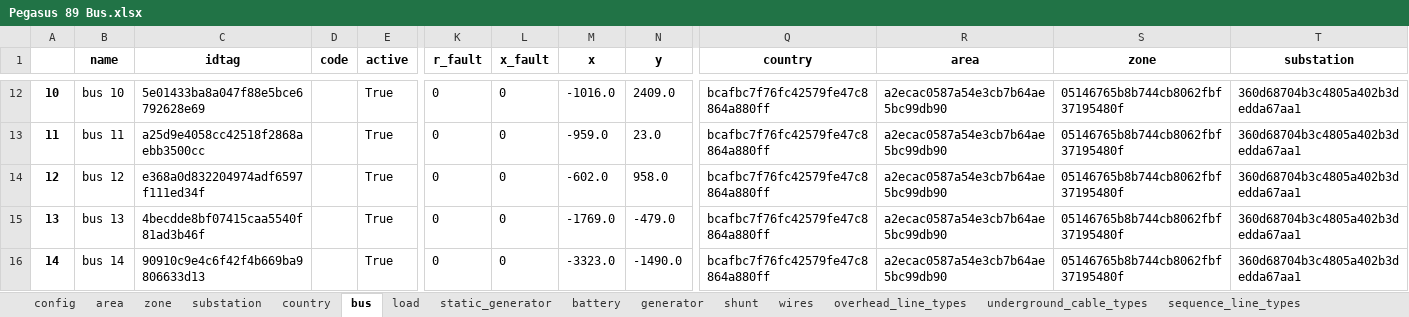
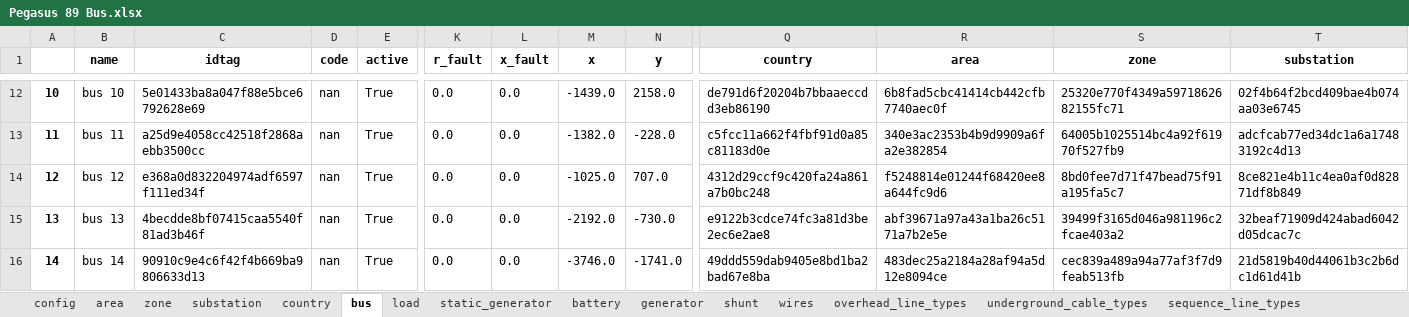
Before and after one commit to schuttpj86/vera1, an Excel workbook: Grids_and_profiles/grids/Pegasus 89 Bus.xlsx, sheet bus, drawn as a sheet; only a part is shown, gaps mark what is left out; values as stored, in another font and other column widths than the file's, no borders; the diff covers the shown part only; the diff names each change by its address in the sheet, - before the commit and + after, or states it on an @@ line.

```diff
--- a/Grids_and_profiles/grids/Pegasus 89 Bus.xlsx (sheet bus)
+++ b/Grids_and_profiles/grids/Pegasus 89 Bus.xlsx (sheet bus)
-D12:D16 (code): (empty)
+D12:D16 (code): nan
-K12:K16 (r_fault): 0
+K12:K16 (r_fault): 0.0
-L12:L16 (x_fault): 0
+L12:L16 (x_fault): 0.0
-M12 (x): -1016.0
+M12 (x): -1439.0
-N12 (y): 2409.0
+N12 (y): 2158.0
-Q12 (country): bcafbc7f76fc42579fe47c8864a880ff
+Q12 (country): de791d6f20204b7bbaaeccdd3eb86190
-R12 (area): a2ecac0587a54e3cb7b64ae5bc99db90
+R12 (area): 6b8fad5cbc41414cb442cfb7740aec0f
-S12 (zone): 05146765b8b744cb8062fbf37195480f
+S12 (zone): 25320e770f4349a5971862682155fc71
-T12 (substation): 360d68704b3c4805a402b3dedda67aa1
+T12 (substation): 02f4b64f2bcd409bae4b074aa03e6745
-M13 (x): -959.0
+M13 (x): -1382.0
-N13 (y): 23.0
+N13 (y): -228.0
-Q13 (country): bcafbc7f76fc42579fe47c8864a880ff
+Q13 (country): c5fcc11a662f4fbf91d0a85c81183d0e
-R13 (area): a2ecac0587a54e3cb7b64ae5bc99db90
+R13 (area): 340e3ac2353b4b9d9909a6fa2e382854
-S13 (zone): 05146765b8b744cb8062fbf37195480f
+S13 (zone): 64005b1025514bc4a92f61970f527fb9
-T13 (substation): 360d68704b3c4805a402b3dedda67aa1
+T13 (substation): adcfcab77ed34dc1a6a17483192c4d13
-M14 (x): -602.0
+M14 (x): -1025.0
-N14 (y): 958.0
+N14 (y): 707.0
-Q14 (country): bcafbc7f76fc42579fe47c8864a880ff
+Q14 (country): 4312d29ccf9c420fa24a861a7b0bc248
-R14 (area): a2ecac0587a54e3cb7b64ae5bc99db90
+R14 (area): f5248814e01244f68420ee8a644fc9d6
-S14 (zone): 05146765b8b744cb8062fbf37195480f
+S14 (zone): 8bd0fee7d71f47bead75f91a195fa5c7
-T14 (substation): 360d68704b3c4805a402b3dedda67aa1
+T14 (substation): 8ce821e4b11c4ea0af0d82871df8b849
-M15 (x): -1769.0
+M15 (x): -2192.0
-N15 (y): -479.0
+N15 (y): -730.0
-Q15 (country): bcafbc7f76fc42579fe47c8864a880ff
+Q15 (country): e9122b3cdce74fc3a81d3be2ec6e2ae8
-R15 (area): a2ecac0587a54e3cb7b64ae5bc99db90
+R15 (area): abf39671a97a43a1ba26c5171a7b2e5e
-S15 (zone): 05146765b8b744cb8062fbf37195480f
+S15 (zone): 39499f3165d046a981196c2fcae403a2
-T15 (substation): 360d68704b3c4805a402b3dedda67aa1
+T15 (substation): 32beaf71909d424abad6042d05dcac7c
-M16 (x): -3323.0
+M16 (x): -3746.0
-N16 (y): -1490.0
+N16 (y): -1741.0
-Q16 (country): bcafbc7f76fc42579fe47c8864a880ff
+Q16 (country): 49ddd559dab9405e8bd1ba2bad67e8ba
-R16 (area): a2ecac0587a54e3cb7b64ae5bc99db90
+R16 (area): 483dec25a2184a28af94a5d12e8094ce
-S16 (zone): 05146765b8b744cb8062fbf37195480f
+S16 (zone): cec839a489a94a77af3f7d9feab513fb
-T16 (substation): 360d68704b3c4805a402b3dedda67aa1
+T16 (substation): 21d5819b40d44061b3c2b6dc1d61d41b
```
Also changed, not shown: 756 edited cells elsewhere in this sheet, sheet line, sheet transformer2w, sheet load, sheet shunt, sheet config, sheet generator, 6 other files.
